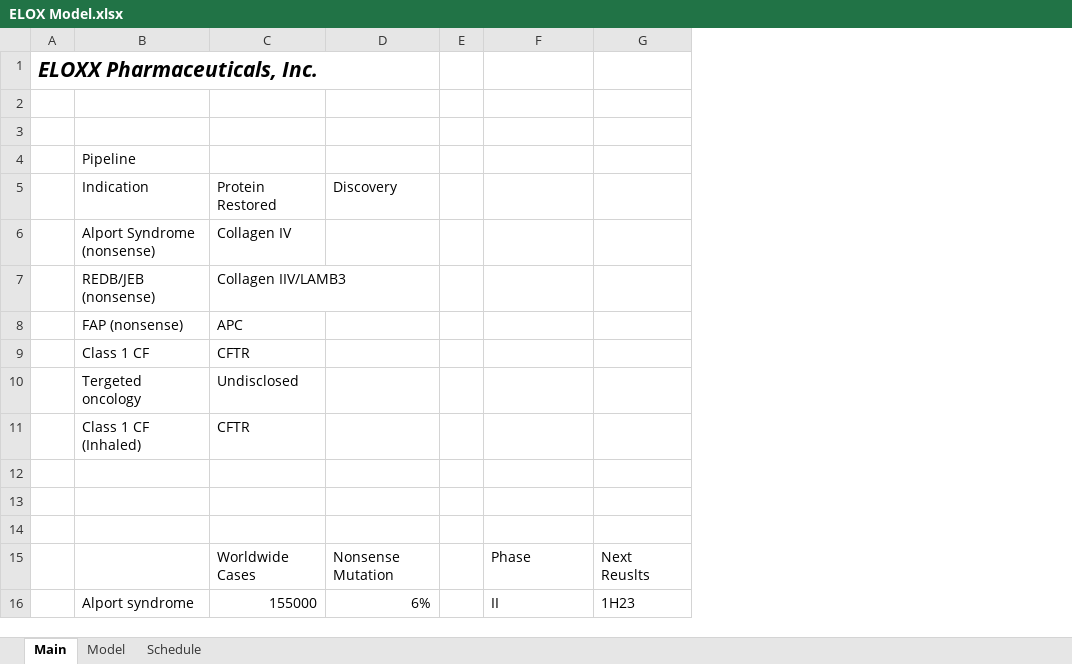
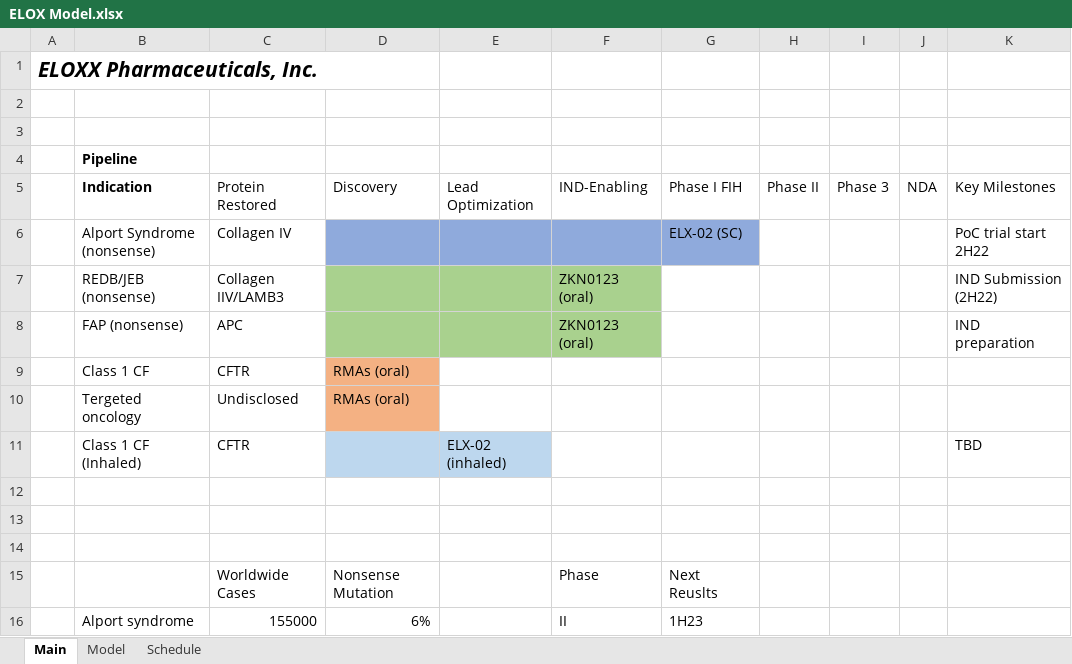
Before and after one commit to evandomingos/Models, an Excel workbook: ELOX Model.xlsx, sheet Main, drawn as a sheet; values as stored, in another font and other column widths than the file's, no borders; removed rows and columns are numbered as before the commit, all else as after; the diff names each change by its address in the sheet, - before the commit and + after, or states it on an @@ line.

```diff
--- a/ELOX Model.xlsx (sheet Main)
+++ b/ELOX Model.xlsx (sheet Main)
-column E, empty
+column E (Lead Optimization), row 11: ELX-02 (inhaled)
+column H (Phase II), empty
+column I (Phase 3), empty
+column J (NDA), empty
+column K (Key Milestones), rows 6-11: PoC trial start 2H22 | IND Submission (2H22) | IND preparation |  |  | TBD
-B4:B5 bold: off
+B4:B5 bold: on
-F5: (empty)
+F5: IND-Enabling
-G5: (empty)
+G5: Phase I FIH
-D6 fill: none
+D6 fill: #8FAADC
-F6:G6 fill: none
+F6:G6 fill: #8FAADC
-G6 (Phase I FIH): (empty)
+G6 (Phase I FIH): ELX-02 (SC)
-D7:D8 fill: none
+D7:D8 fill: #A9D18E
-F7:F8 (IND-Enabling): (empty)
+F7:F8 (IND-Enabling): ZKN0123 (oral)
-F7:F8 fill: none
+F7:F8 fill: #A9D18E
-D9:D10 (Discovery): (empty)
+D9:D10 (Discovery): RMAs (oral)
-D9:D10 fill: none
+D9:D10 fill: #F4B183
-D11 fill: none
+D11 fill: #BDD7EE
```
Also changed, not shown: sheet Model.
